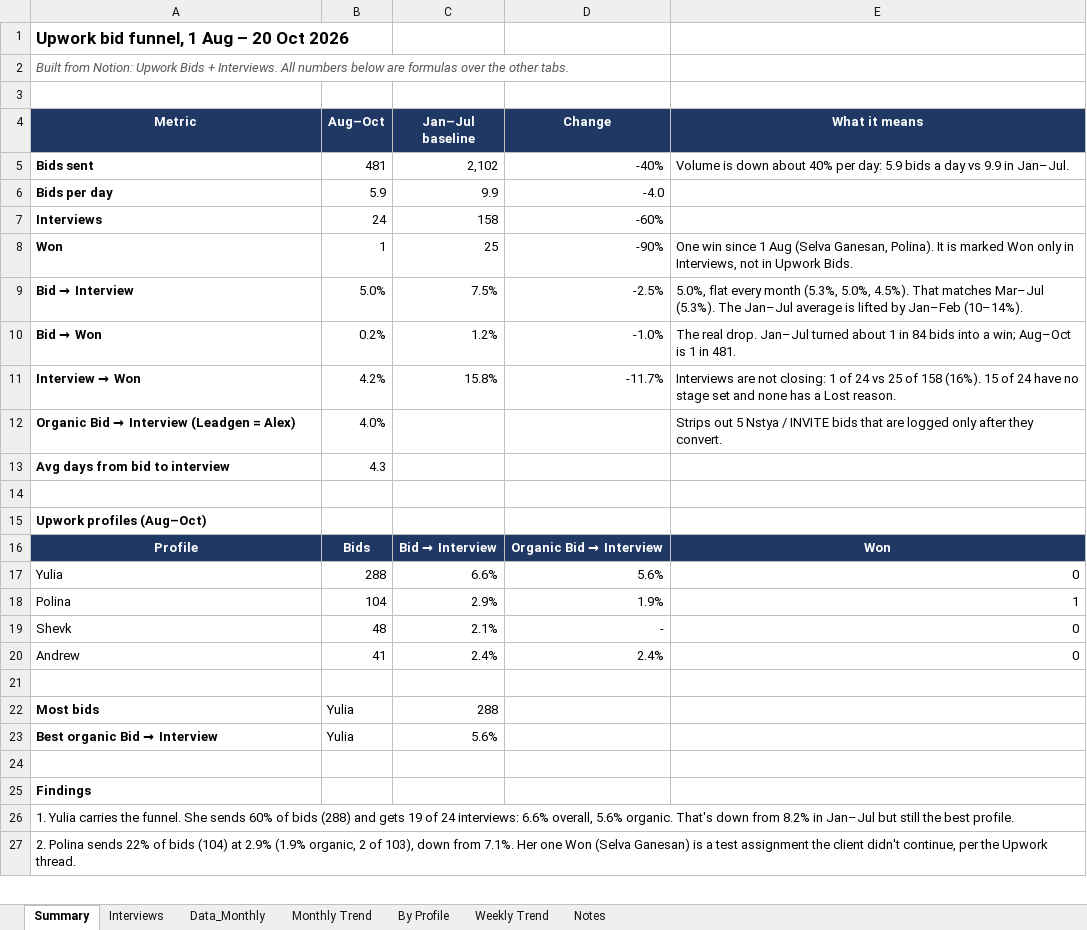
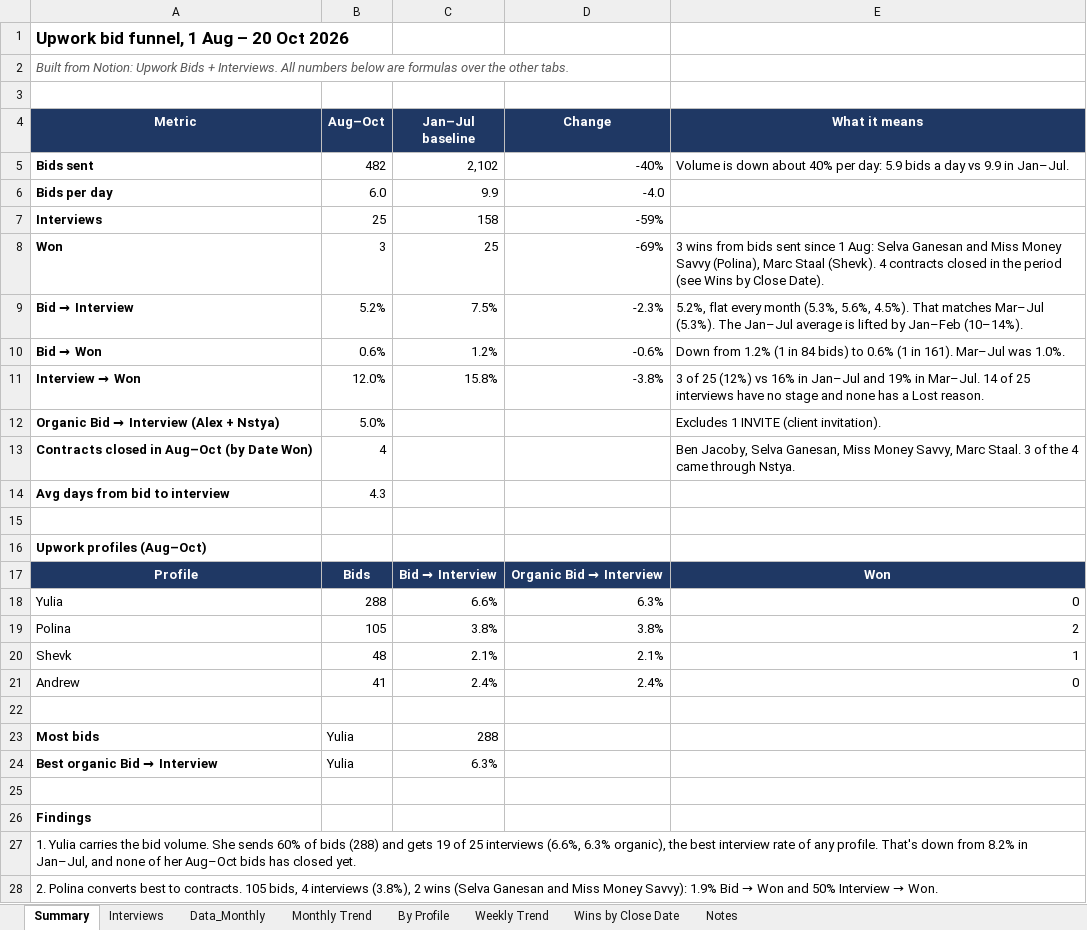
Before and after one commit to avedsof/new-repo, an Excel workbook: reports/upwork-bid-funnel-aug-oct-2026.xlsx, sheet Summary, drawn as a sheet; only a part is shown; values as stored, in another font and other column widths than the file's, no borders; removed rows and columns are numbered as before the commit, all else as after; the diff covers the shown part only; the diff names each change by its address in the sheet, - before the commit and + after, or states it on an @@ line.

```diff
--- a/reports/upwork-bid-funnel-aug-oct-2026.xlsx (sheet Summary)
+++ b/reports/upwork-bid-funnel-aug-oct-2026.xlsx (sheet Summary)
+sheet tab: Wins by Close Date
-B5 (Aug–Oct): 481
+B5 (Aug–Oct): 482
-B6 (Aug–Oct): 5.9
+B6 (Aug–Oct): 6.0
-B7 (Aug–Oct): 24
+B7 (Aug–Oct): 25
-D7 (Change): -60%
+D7 (Change): -59%
-B8 (Aug–Oct): 1
+B8 (Aug–Oct): 3
-D8 (Change): -90%
+D8 (Change): -69%
-E8 (What it means): One win since 1 Aug (Selva Ganesan, Polina). It is marked Won only in Interviews, not in Upwork Bids.
+E8 (What it means): 3 wins from bids sent since 1 Aug: Selva Ganesan and Miss Money Savvy (Polina), Marc Staal (Shevk). 4 contracts closed in the period (see Wins by Close Date).
-B9 (Aug–Oct): 5.0%
+B9 (Aug–Oct): 5.2%
-D9 (Change): -2.5%
+D9 (Change): -2.3%
-E9 (What it means): 5.0%, flat every month (5.3%, 5.0%, 4.5%). That…
+E9 (What it means): 5.2%, flat every month (5.3%, 5.6%, 4.5%). That…
-B10 (Aug–Oct): 0.2%
+B10 (Aug–Oct): 0.6%
-D10 (Change): -1.0%
+D10 (Change): -0.6%
-E10 (What it means): The real drop. Jan–Jul turned about 1 in 84 bids into a win; Aug–Oct is 1 in 481.
+E10 (What it means): Down from 1.2% (1 in 84 bids) to 0.6% (1 in 161). Mar–Jul was 1.0%.
-B11 (Aug–Oct): 4.2%
+B11 (Aug–Oct): 12.0%
-D11 (Change): -11.7%
+D11 (Change): -3.8%
-E11 (What it means): Interviews are not closing: 1 of 24 vs 25 of 158 (16%). 15 of 24 have no stage set and none…
+E11 (What it means): 3 of 25 (12%) vs 16% in Jan–Jul and 19% in Mar–Jul. 14 of 25 interviews have no stage and none…
-row 12: Organic Bid → Interview (Leadgen = Alex) | 4.0% |  |  | Strips out 5 Nstya / INVITE bids that are logged only after they convert.
+row 12: Organic Bid → Interview (Alex + Nstya) | 5.0% |  |  | Excludes 1 INVITE (client invitation).
+row 13: Contracts closed in Aug–Oct (by Date Won) | 4 |  |  | Ben Jacoby, Selva Ganesan, Miss Money Savvy, Marc Staal. 3 of the 4 came through Nstya.
-D18 (Change): 5.6%
+D18 (Change): 6.3%
-B19 (Aug–Oct): 104
+B19 (Aug–Oct): 105
-C19 (Jan–Jul baseline): 2.9%
+C19 (Jan–Jul baseline): 3.8%
-D19 (Change): 1.9%
+D19 (Change): 3.8%
-E19 (What it means): 1
+E19 (What it means): 2
-D20 (Change): -
+D20 (Change): 2.1%
-E20 (What it means): 0
+E20 (What it means): 1
-C24 (Jan–Jul baseline): 5.6%
+C24 (Jan–Jul baseline): 6.3%
-A27 (Metric): …carries the funnel. She sends 60% of bids (288) and gets 19 of 24 interviews: 6.6% overall, 5.6% organic. That's down from 8.2% in Jan–Jul but still the best profile.
+A27 (Metric): …carries the bid volume. She sends 60% of bids (288) and gets 19 of 25 interviews (6.6%, 6.3% organic), the best interview rate of any profile. That's down from 8.2% in Jan–Jul, and none of her Aug–Oct bids has closed yet.
@@ A28 (Metric): 2. Polina sends 22% of bids (104) at 2.9% (1.9% organic, 2 of 103), down from 7.1%. Her one Won (Selva Ganesan) is a test assignment the client didn't continue, per the Upwork thread. → 2. Polina converts best to contracts. 105 bids, 4 interviews (3.8%), 2 wins (Selva Ganesan and Miss Money Savvy): 1.9% Bid → Won and 50% Interview → Won. @@
```
Also changed, not shown: 1 added row and 4 edited cells elsewhere in this sheet, sheet By Profile, sheet Interviews, sheet Monthly Trend, sheet Weekly Trend, sheet Notes, sheet Data_Monthly, formulas that keep their value, charts or pictures.
